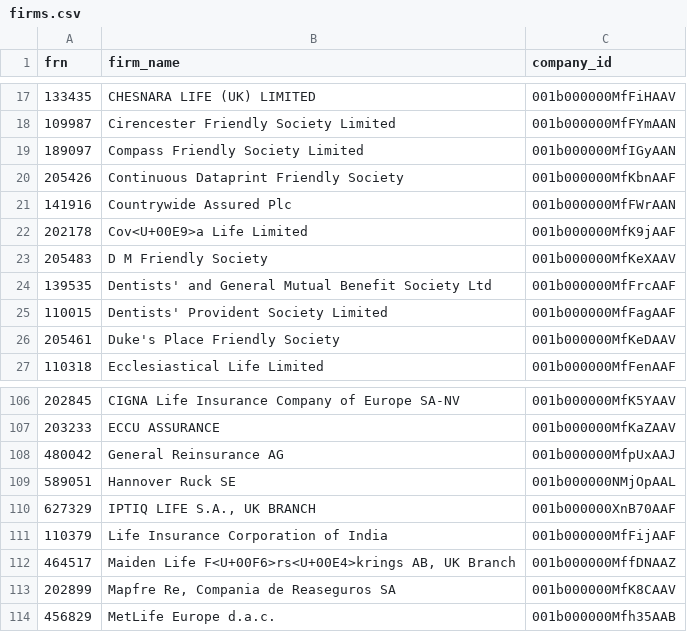
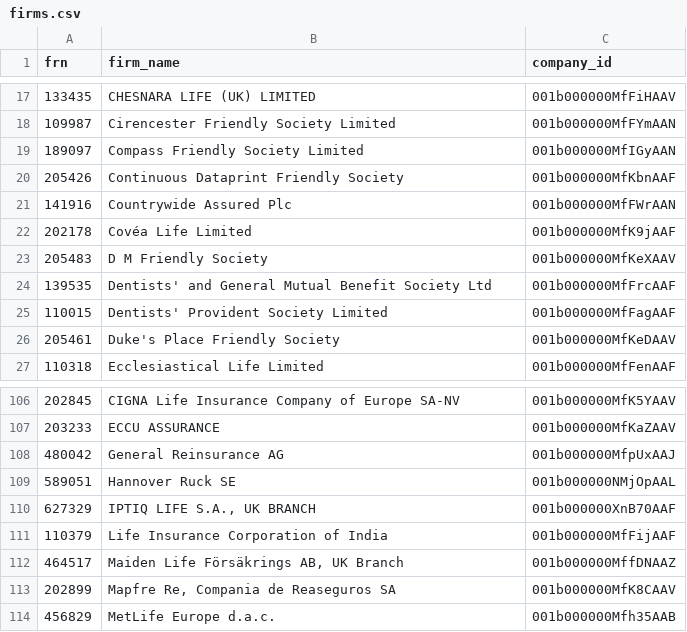
Before and after one commit to amit-lad/fca_register, a CSV file: firms.csv, drawn as a sheet; only a part is shown, gaps mark what is left out.

```diff
--- a/firms.csv
+++ b/firms.csv
@@ -21,3 +21,3 @@
 "141916","Countrywide Assured Plc","001b000000MfFWrAAN"
-"202178","Cov<U+00E9>a Life Limited","001b000000MfK9jAAF"
+"202178","Covéa Life Limited","001b000000MfK9jAAF"
 "205483","D M Friendly Society","001b000000MfKeXAAV"
@@ -111,3 +111,3 @@
 "110379","Life Insurance Corporation of India","001b000000MfFijAAF"
-"464517","Maiden Life F<U+00F6>rs<U+00E4>krings AB, UK Branch","001b000000MffDNAAZ"
+"464517","Maiden Life Försäkrings AB, UK Branch","001b000000MffDNAAZ"
 "202899","Mapfre Re, Compania de Reaseguros SA","001b000000MfK8CAAV"
```
Also changed, not shown: smf_roles.csv, 7 other files.
